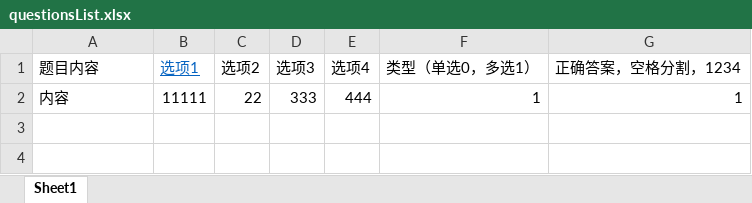
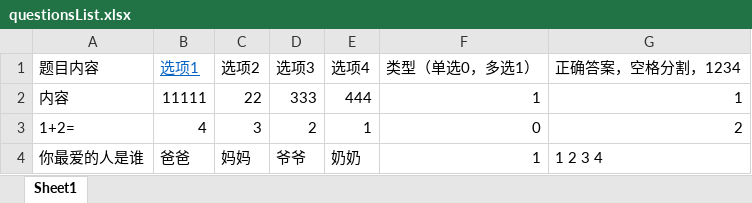
Before and after one commit to zxf14/ExamCenter, an Excel workbook: src/main/resources/static/questionsList.xlsx, sheet Sheet1, drawn as a sheet; values as stored, in another font and other column widths than the file's, no borders; the diff names each change by its address in the sheet, - before the commit and + after, or states it on an @@ line.

```diff
--- a/src/main/resources/static/questionsList.xlsx (sheet Sheet1)
+++ b/src/main/resources/static/questionsList.xlsx (sheet Sheet1)
+row 3: 1+2= | 4 | 3 | 2 | 1 | 0 | 2
+row 4: 你最爱的人是谁 | 爸爸 | 妈妈 | 爷爷 | 奶奶 | 1 | 1 2 3 4
```
Also changed, not shown: 4 other files.
